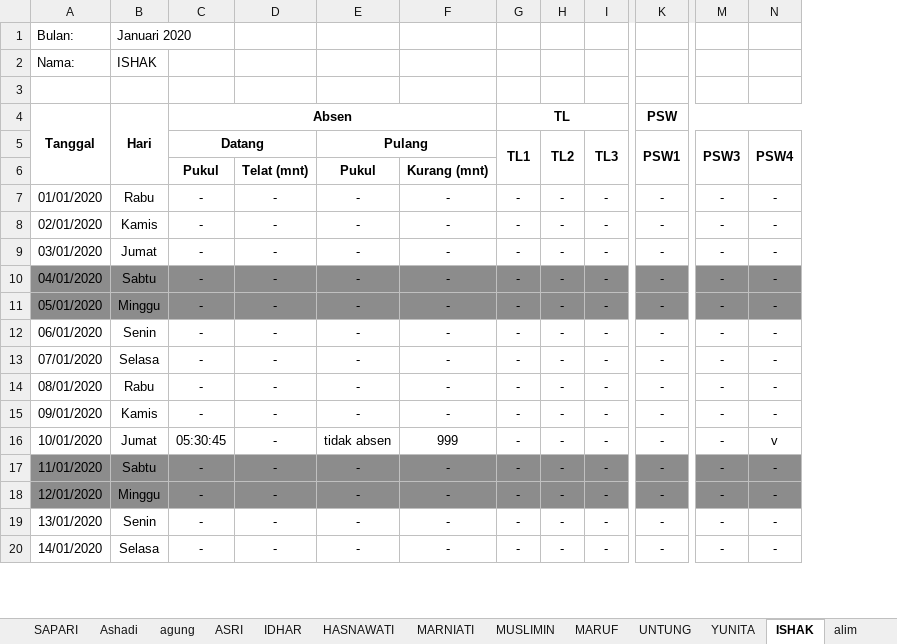
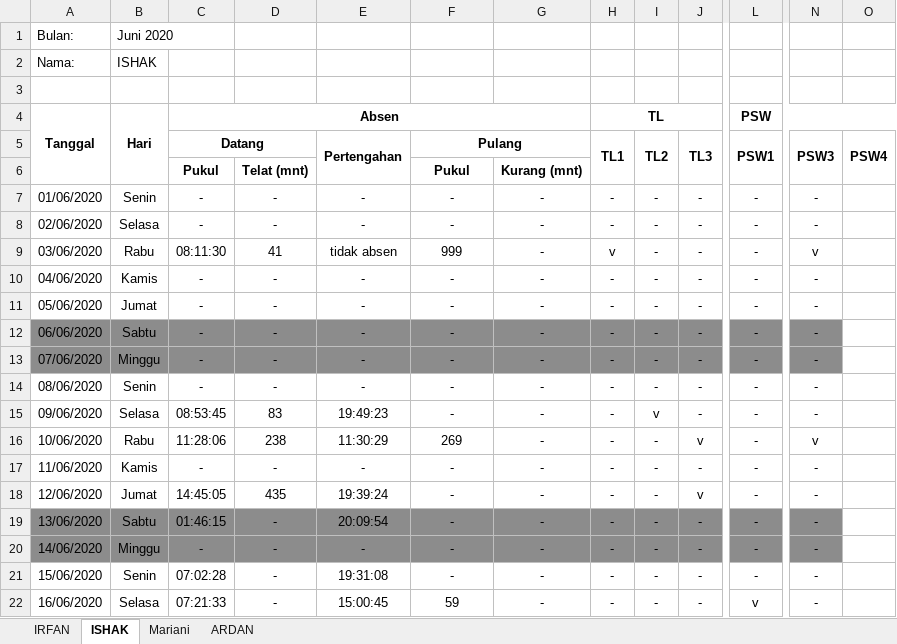
Before and after one commit to statistician7741/absen, an Excel workbook: rekap_ok.xlsx, sheet ISHAK, drawn as a sheet; only a part is shown, gaps mark what is left out; values as stored, in another font and other column widths than the file's, no borders; removed rows and columns are numbered as before the commit, all else as after; rows hold the shown columns only; the diff covers the shown part only; the diff names each change by its address in the sheet, - before the commit and + after, or states it on an @@ line.

```diff
--- a/rekap_ok.xlsx (sheet ISHAK)
+++ b/rekap_ok.xlsx (sheet ISHAK)
-sheet tab: SAPARI
-sheet tab: Ashadi
-sheet tab: agung
-sheet tab: ASRI
-sheet tab: IDHAR
-sheet tab: HASNAWATI
-sheet tab: MARNIATI
-sheet tab: MUSLIMIN
-sheet tab: MARUF
-sheet tab: UNTUNG
-sheet tab: YUNITA
-sheet tab: alim
+sheet tab: Mariani
+sheet tab: ARDAN
-column A, rows 1-20: Bulan: | Nama: |  | Tanggal |  |  | 01/01/2020 | 02/01/2020 | 03/01/2020 | 04/01/2020 | 05/01/2020 | 06/01/2020 | 07/01/2020 | 08/01/2020 | 09/01/2020 | 10/01/2020 | 11/01/2020 | 12/01/2020 | 13/01/2020 | 14/01/2020
+column A, rows 1-4: Bulan: | Nama: |  | Tanggal; row 8: 02/06/2020; rows 10-22: 04/06/2020 | 05/06/2020 | 06/06/2020 | 07/06/2020 | 08/06/2020 | 09/06/2020 | 10/06/2020 | 11/06/2020 | 12/06/2020 | 13/06/2020 | 14/06/2020 | 15/06/2020 | 16/06/2020
+column E (Pertengahan), row 8: -; rows 10-22: - | - | - | - | - | 19:49:23 | 11:30:29 | - | 19:39:24 | 20:09:54 | - | 19:31:08 | 15:00:45
-B1: Januari 2020
+B1: Juni 2020
+row 7: 01/06/2020 | Senin | - | - | - | - | - | - | - | - | - | -
-B8: Rabu
+B8: Selasa
-O8 (PSW4): -
+O8 (PSW4): (empty)
+row 9: 03/06/2020 | Rabu | 08:11:30 | 41 | tidak absen | 999 | - | v | - | - | - | v
-O10:O17 (PSW4): -
+O10:O17 (PSW4): (empty)
-O12:O13 fill: #8C8C8C
+O12:O13 fill: none
-C15 (Datang): -
+C15 (Datang): 08:53:45
-D15: -
+D15: 83
-I15 (TL2): -
+I15 (TL2): v
-C16 (Datang): -
+C16 (Datang): 11:28:06
-D16: -
+D16: 238
-F16 (Pulang): -
+F16 (Pulang): 269
-J16 (TL3): -
+J16 (TL3): v
-N16 (PSW3): -
+N16 (PSW3): v
-C18 (Datang): 05:30:45
+C18 (Datang): 14:45:05
-D18: -
+D18: 435
-F18 (Pulang): tidak absen
+F18 (Pulang): -
-G18: 999
+G18: -
-J18 (TL3): -
+J18 (TL3): v
-O18 (PSW4): v
+O18 (PSW4): (empty)
-C19 (Datang): -
+C19 (Datang): 01:46:15
-O19:O22 (PSW4): -
+O19:O22 (PSW4): (empty)
-O19:O20 fill: #8C8C8C
+O19:O20 fill: none
-C21 (Datang): -
+C21 (Datang): 07:02:28
-C22 (Datang): -
+C22 (Datang): 07:21:33
-F22 (Pulang): -
+F22 (Pulang): 59
-L22 (PSW1): -
+L22 (PSW1): v
```
Also changed, not shown: 3 removed rows, 41 edited cells and cell formats elsewhere in this sheet, sheet IRFAN, other sheet tabs, 20 other files.
